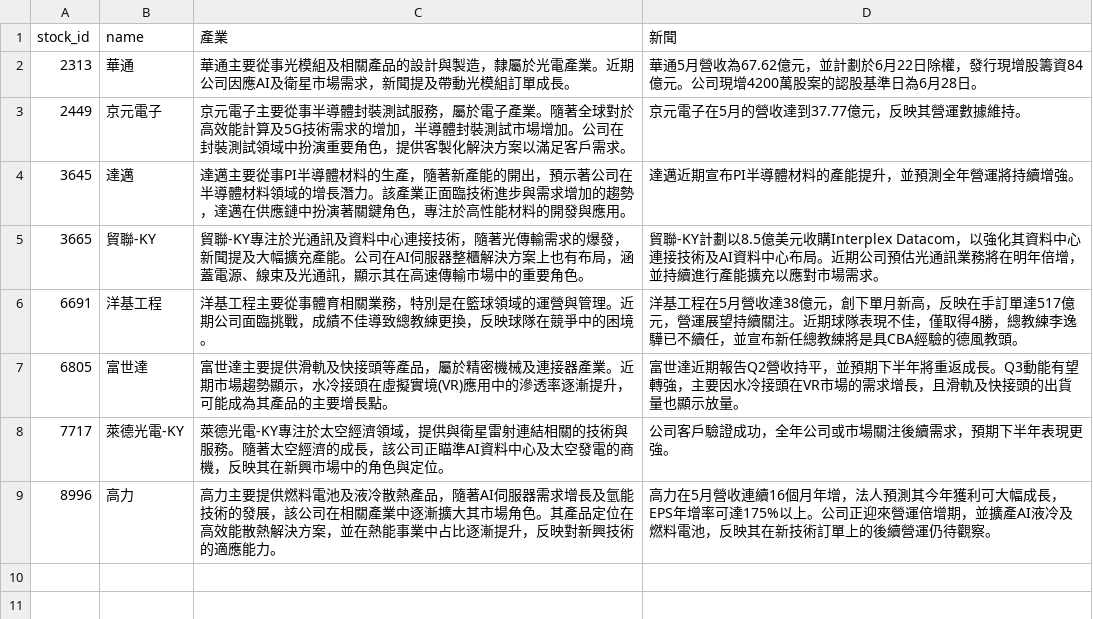
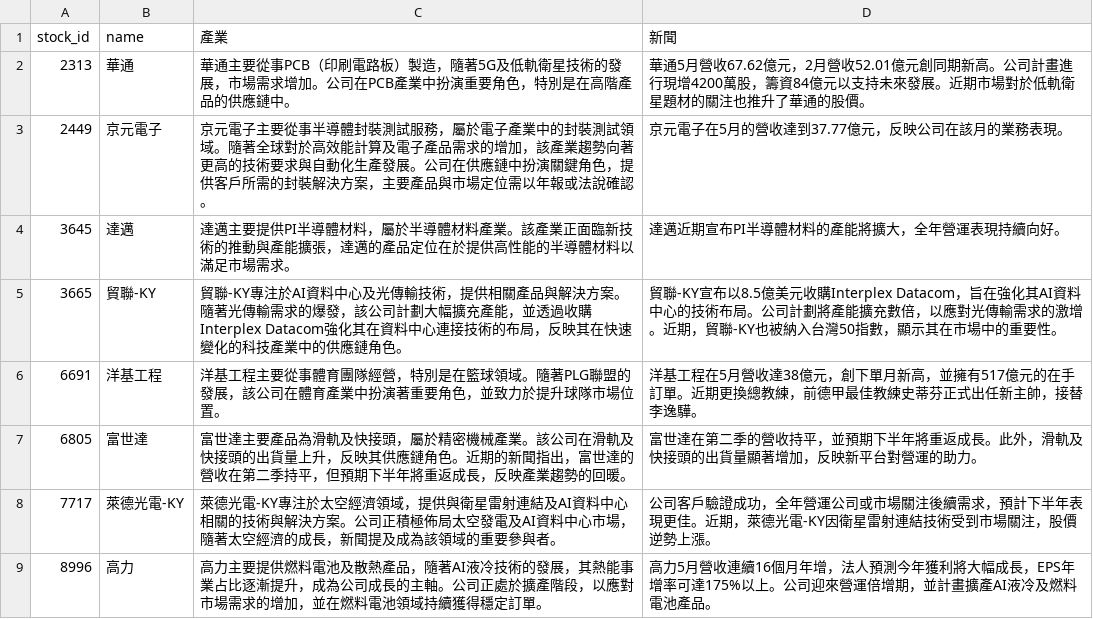
Before and after one commit to ONicole0101/Marks, a CSV file: AllStatic_news.csv, drawn as a sheet.

```diff
--- a/AllStatic_news.csv
+++ b/AllStatic_news.csv
@@ -1,9 +1,9 @@
 stock_id,name,產業,新聞
-2313,華通,華通主要從事光模組及相關產品的設計與製造，隸屬於光電產業。近期公司因應AI及衛星市場需求，新聞提及帶動光模組訂單成長。,華通5月營收為67.62億元，並計劃於6月22日除權，發行現增股籌資84億元。公司現增4200萬股案的認股基準日為6月28日。
-2449,京元電子,京元電子主要從事半導體封裝測試服務，屬於電子產業。隨著全球對於高效能計算及5G技術需求的增加，半導體封裝測試市場增加。公司在封裝測試領域中扮演重要角色，提供客製化解決方案以滿足客戶需求。,京元電子在5月的營收達到37.77億元，反映其營運數據維持。
-3645,達邁,達邁主要從事PI半導體材料的生產，隨著新產能的開出，預示著公司在半導體材料領域的增長潛力。該產業正面臨技術進步與需求增加的趨勢，達邁在供應鏈中扮演著關鍵角色，專注於高性能材料的開發與應用。,達邁近期宣布PI半導體材料的產能提升，並預測全年營運將持續增強。
-3665,貿聯-KY,貿聯-KY專注於光通訊及資料中心連接技術，隨著光傳輸需求的爆發，新聞提及大幅擴充產能。公司在AI伺服器整櫃解決方案上也有布局，涵蓋電源、線束及光通訊，顯示其在高速傳輸市場中的重要角色。,貿聯-KY計劃以8.5億美元收購Interplex Datacom，以強化其資料中心連接技術及AI資料中心布局。近期公司預估光通訊業務將在明年倍增，並持續進行產能擴充以應對市場需求。
-6691,洋基工程,洋基工程主要從事體育相關業務，特別是在籃球領域的運營與管理。近期公司面臨挑戰，成績不佳導致總教練更換，反映球隊在競爭中的困境。,洋基工程在5月營收達38億元，創下單月新高，反映在手訂單達517億元，營運展望持續關注。近期球隊表現不佳，僅取得4勝，總教練李逸驊已不續任，並宣布新任總教練將是具CBA經驗的德風教頭。
-6805,富世達,富世達主要提供滑軌及快接頭等產品，屬於精密機械及連接器產業。近期市場趨勢顯示，水冷接頭在虛擬實境(VR)應用中的滲透率逐漸提升，可能成為其產品的主要增長點。,富世達近期報告Q2營收持平，並預期下半年將重返成長。Q3動能有望轉強，主要因水冷接頭在VR市場的需求增長，且滑軌及快接頭的出貨量也顯示放量。
-7717,萊德光電-KY,萊德光電-KY專注於太空經濟領域，提供與衛星雷射連結相關的技術與服務。隨著太空經濟的成長，該公司正瞄準AI資料中心及太空發電的商機，反映其在新興市場中的角色與定位。,公司客戶驗證成功，全年公司或市場關注後續需求，預期下半年表現更強。
-8996,高力,高力主要提供燃料電池及液冷散熱產品，隨著AI伺服器需求增長及氫能技術的發展，該公司在相關產業中逐漸擴大其市場角色。其產品定位在高效能散熱解決方案，並在熱能事業中占比逐漸提升，反映對新興技術的適應能力。,高力在5月營收連續16個月年增，法人預測其今年獲利可大幅成長，EPS年增率可達175%以上。公司正迎來營運倍增期，並擴產AI液冷及燃料電池，反映其在新技術訂單上的後續營運仍待觀察。
+2313,華通,華通主要從事PCB（印刷電路板）製造，隨著5G及低軌衛星技術的發展，市場需求增加。公司在PCB產業中扮演重要角色，特別是在高階產品的供應鏈中。,華通5月營收67.62億元，2月營收52.01億元創同期新高。公司計畫進行現增4200萬股，籌資84億元以支持未來發展。近期市場對於低軌衛星題材的關注也推升了華通的股價。
+2449,京元電子,京元電子主要從事半導體封裝測試服務，屬於電子產業中的封裝測試領域。隨著全球對於高效能計算及電子產品需求的增加，該產業趨勢向著更高的技術要求與自動化生產發展。公司在供應鏈中扮演關鍵角色，提供客戶所需的封裝解決方案，主要產品與市場定位需以年報或法說確認。,京元電子在5月的營收達到37.77億元，反映公司在該月的業務表現。
+3645,達邁,達邁主要提供PI半導體材料，屬於半導體材料產業。該產業正面臨新技術的推動與產能擴張，達邁的產品定位在於提供高性能的半導體材料以滿足市場需求。,達邁近期宣布PI半導體材料的產能將擴大，全年營運表現持續向好。
+3665,貿聯-KY,貿聯-KY專注於AI資料中心及光傳輸技術，提供相關產品與解決方案。隨著光傳輸需求的爆發，該公司計劃大幅擴充產能，並透過收購Interplex Datacom強化其在資料中心連接技術的布局，反映其在快速變化的科技產業中的供應鏈角色。,貿聯-KY宣布以8.5億美元收購Interplex Datacom，旨在強化其AI資料中心的技術布局。公司計劃將產能擴充數倍，以應對光傳輸需求的激增。近期，貿聯-KY也被納入台灣50指數，顯示其在市場中的重要性。
+6691,洋基工程,洋基工程主要從事體育團隊經營，特別是在籃球領域。隨著PLG聯盟的發展，該公司在體育產業中扮演著重要角色，並致力於提升球隊市場位置。,洋基工程在5月營收達38億元，創下單月新高，並擁有517億元的在手訂單。近期更換總教練，前德甲最佳教練史蒂芬正式出任新主帥，接替李逸驊。
+6805,富世達,富世達主要產品為滑軌及快接頭，屬於精密機械產業。該公司在滑軌及快接頭的出貨量上升，反映其供應鏈角色。近期的新聞指出，富世達的營收在第二季持平，但預期下半年將重返成長，反映產業趨勢的回暖。,富世達在第二季的營收持平，並預期下半年將重返成長。此外，滑軌及快接頭的出貨量顯著增加，反映新平台對營運的助力。
+7717,萊德光電-KY,萊德光電-KY專注於太空經濟領域，提供與衛星雷射連結及AI資料中心相關的技術與解決方案。公司正積極佈局太空發電及AI資料中心市場，隨著太空經濟的成長，新聞提及成為該領域的重要參與者。,公司客戶驗證成功，全年營運公司或市場關注後續需求，預計下半年表現更佳。近期，萊德光電-KY因衛星雷射連結技術受到市場關注，股價逆勢上漲。
+8996,高力,高力主要提供燃料電池及散熱產品，隨著AI液冷技術的發展，其熱能事業占比逐漸提升，成為公司成長的主軸。公司正處於擴產階段，以應對市場需求的增加，並在燃料電池領域持續獲得穩定訂單。,高力5月營收連續16個月年增，法人預測今年獲利將大幅成長，EPS年增率可達175%以上。公司迎來營運倍增期，並計畫擴產AI液冷及燃料電池產品。
```
Also changed, not shown: 1 other file.
